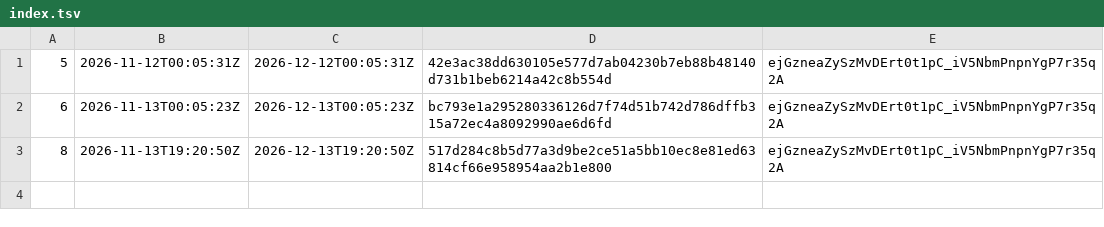
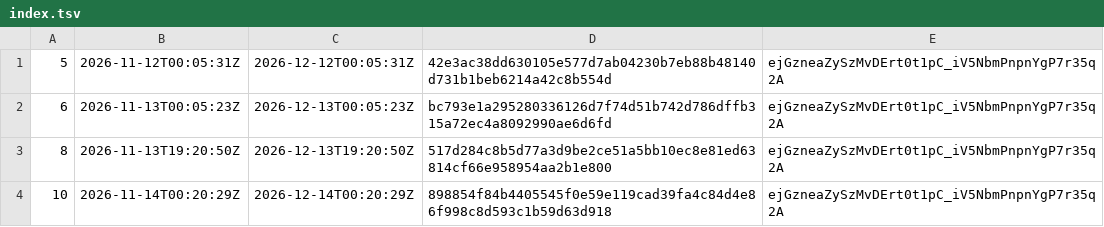
Before and after one commit to sovrasign/verify, a TSV file: trust-lists/index.tsv, drawn as a sheet; the diff names each change by its address in the sheet, - before the commit and + after, or states it on an @@ line.

```diff
--- a/trust-lists/index.tsv
+++ b/trust-lists/index.tsv
+row 4: 10 | 2026-11-14T00:20:29Z | 2026-12-14T00:20:29Z | 898854f84b4405545f0e59e119cad39fa4c84d4e86f998c8d593c1b59d63d918 | ejGzneaZySzMvDErt0t1pC_iV5NbmPnpnYgP7r35q2A
```
Also changed, not shown: 2 other files.
